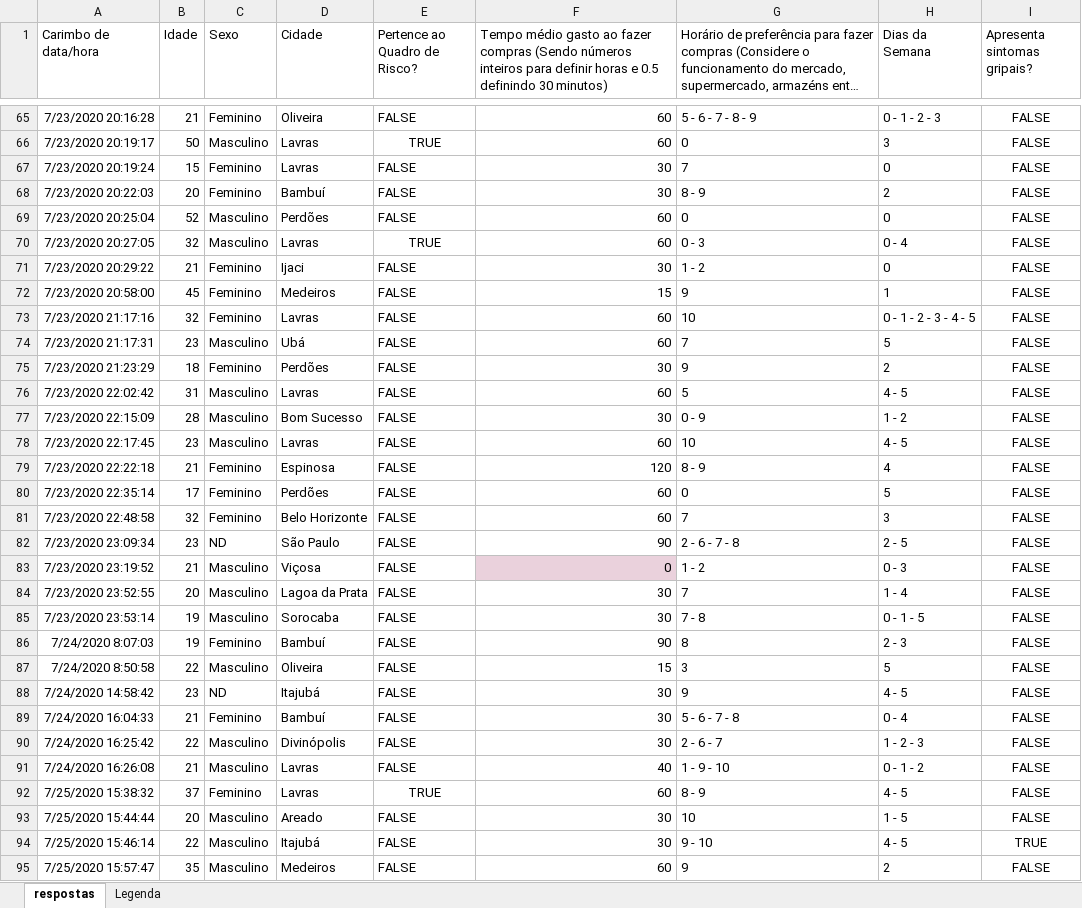
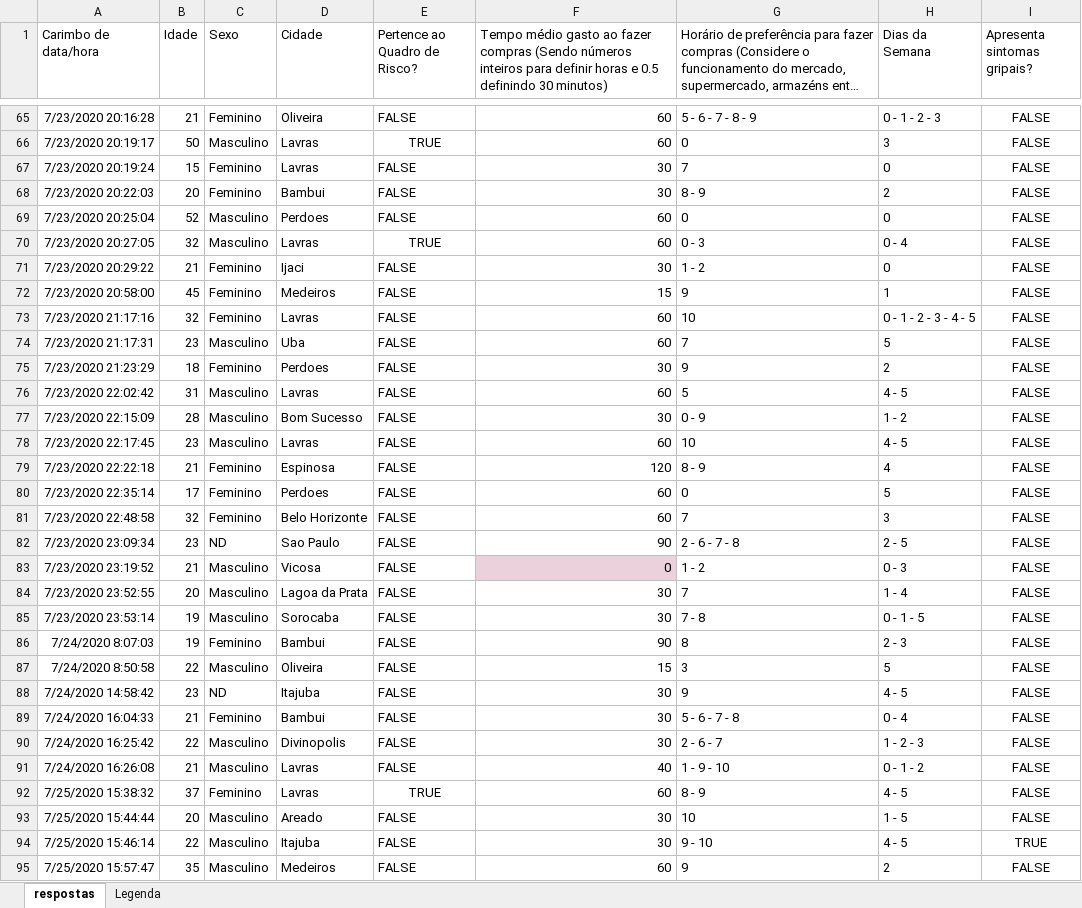
Before and after one commit to layse-garcia/Graphs-Codes, an Excel workbook: trabalho-final/files/resultadopesquisa.xlsx, sheet respostas, drawn as a sheet; only a part is shown, gaps mark what is left out; long unchanged cells end in …; values as stored, in another font and other column widths than the file's, no borders; the diff covers the shown part only; the diff names each change by its address in the sheet, - before the commit and + after, or states it on an @@ line.

Commit message:
Cidades sem acentuação

```diff
--- a/trabalho-final/files/resultadopesquisa.xlsx (sheet respostas)
+++ b/trabalho-final/files/resultadopesquisa.xlsx (sheet respostas)
-D68 (Cidade): Bambuí
+D68 (Cidade): Bambui
-D69 (Cidade): Perdões
+D69 (Cidade): Perdoes
-D74 (Cidade): Ubá
+D74 (Cidade): Uba
-D75 (Cidade): Perdões
+D75 (Cidade): Perdoes
-D80 (Cidade): Perdões
+D80 (Cidade): Perdoes
-D82 (Cidade): São Paulo
+D82 (Cidade): Sao Paulo
-D83 (Cidade): Viçosa
+D83 (Cidade): Vicosa
-D86 (Cidade): Bambuí
+D86 (Cidade): Bambui
-D88 (Cidade): Itajubá
+D88 (Cidade): Itajuba
-D89 (Cidade): Bambuí
+D89 (Cidade): Bambui
-D90 (Cidade): Divinópolis
+D90 (Cidade): Divinopolis
-D94 (Cidade): Itajubá
+D94 (Cidade): Itajuba
```
Also changed, not shown: 35 edited cells elsewhere in this sheet.
